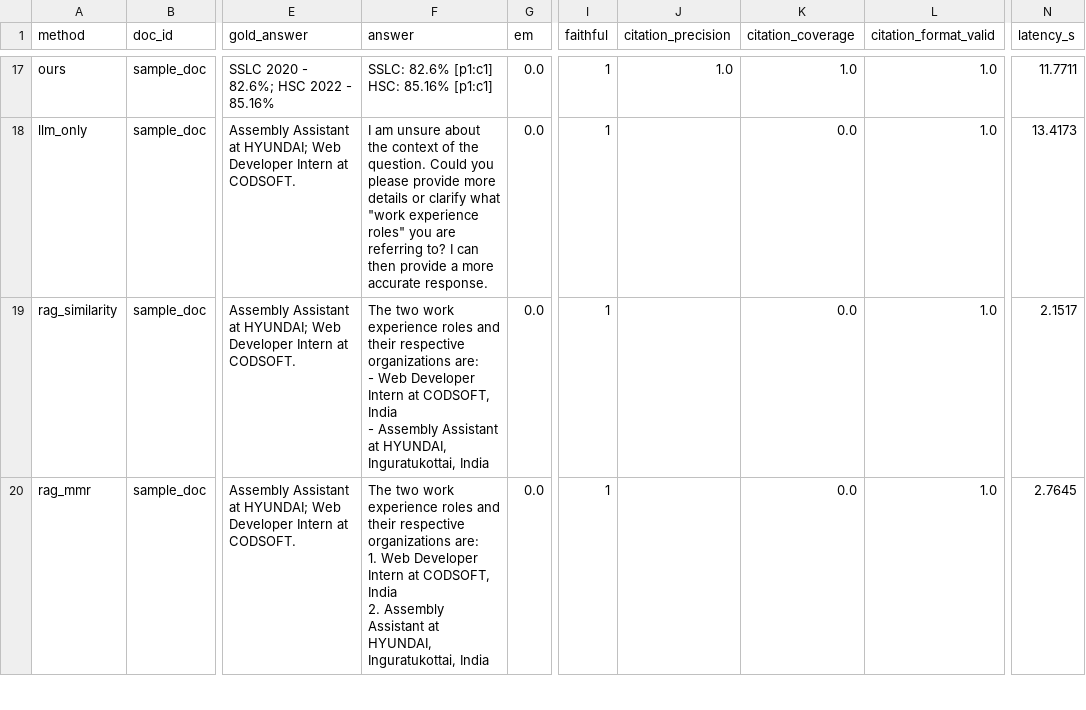
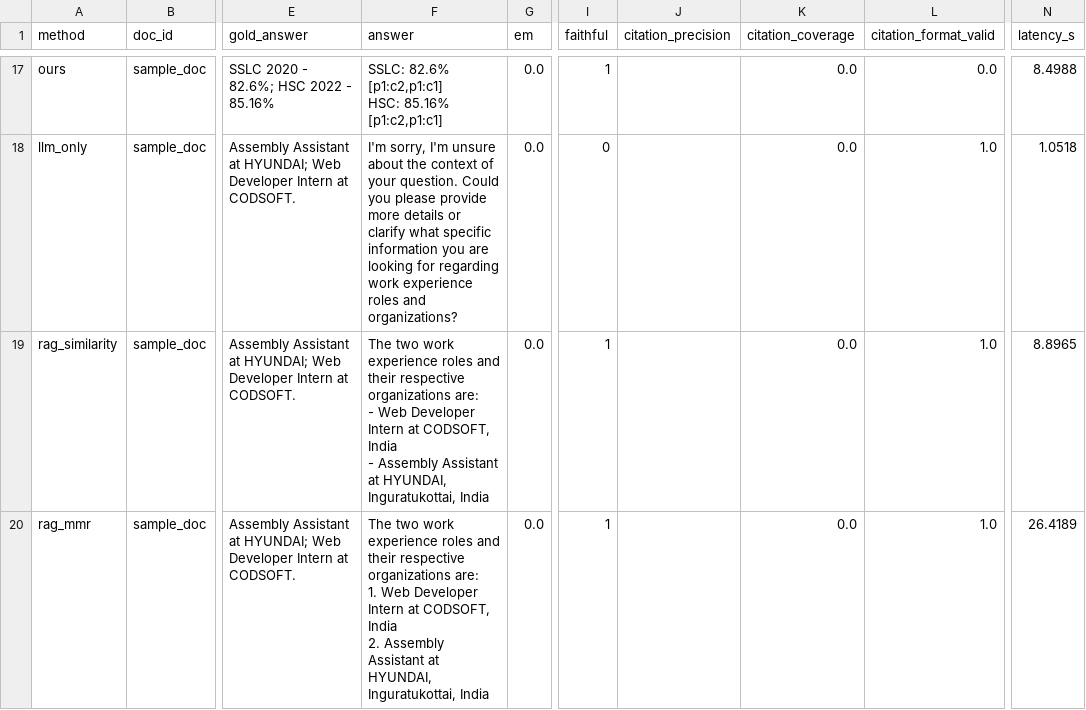
Before and after one commit to karthi281104/synergiq_llm, a CSV file: results/results.csv, drawn as a sheet; only a part is shown, gaps mark what is left out; ↵ is a line break in a cell; the diff covers the shown part only; the diff names each change by its address in the sheet, - before the commit and + after, or states it on an @@ line.

```diff
--- a/results/results.csv
+++ b/results/results.csv
-F17 (answer): SSLC: 82.6% [p1:c1] ↵ HSC: 85.16% [p1:c1]
+F17 (answer): SSLC: 82.6% [p1:c2,p1:c1] ↵ HSC: 85.16% [p1:c2,p1:c1]
-J17 (citation_precision): 1.0
+J17 (citation_precision): (empty)
-K17 (citation_coverage): 1.0
+K17 (citation_coverage): 0.0
-L17 (citation_format_valid): 1.0
+L17 (citation_format_valid): 0.0
-N17 (latency_s): 11.7711
+N17 (latency_s): 8.4988
-F18 (answer): I am unsure about the context of the question. Could you please provide more details or clarify what "work experience roles" you are referring to? I can then provide a more accurate response.
+F18 (answer): I'm sorry, I'm unsure about the context of your question. Could you please provide more details or clarify what specific information you are looking for regarding work experience roles and organizations?
-I18 (faithful): 1
+I18 (faithful): 0
-N18 (latency_s): 13.4173
+N18 (latency_s): 1.0518
-N19 (latency_s): 2.1517
+N19 (latency_s): 8.8965
-N20 (latency_s): 2.7645
+N20 (latency_s): 26.4189
```
Also changed, not shown: 67 edited cells elsewhere in this file, 1 other file.
